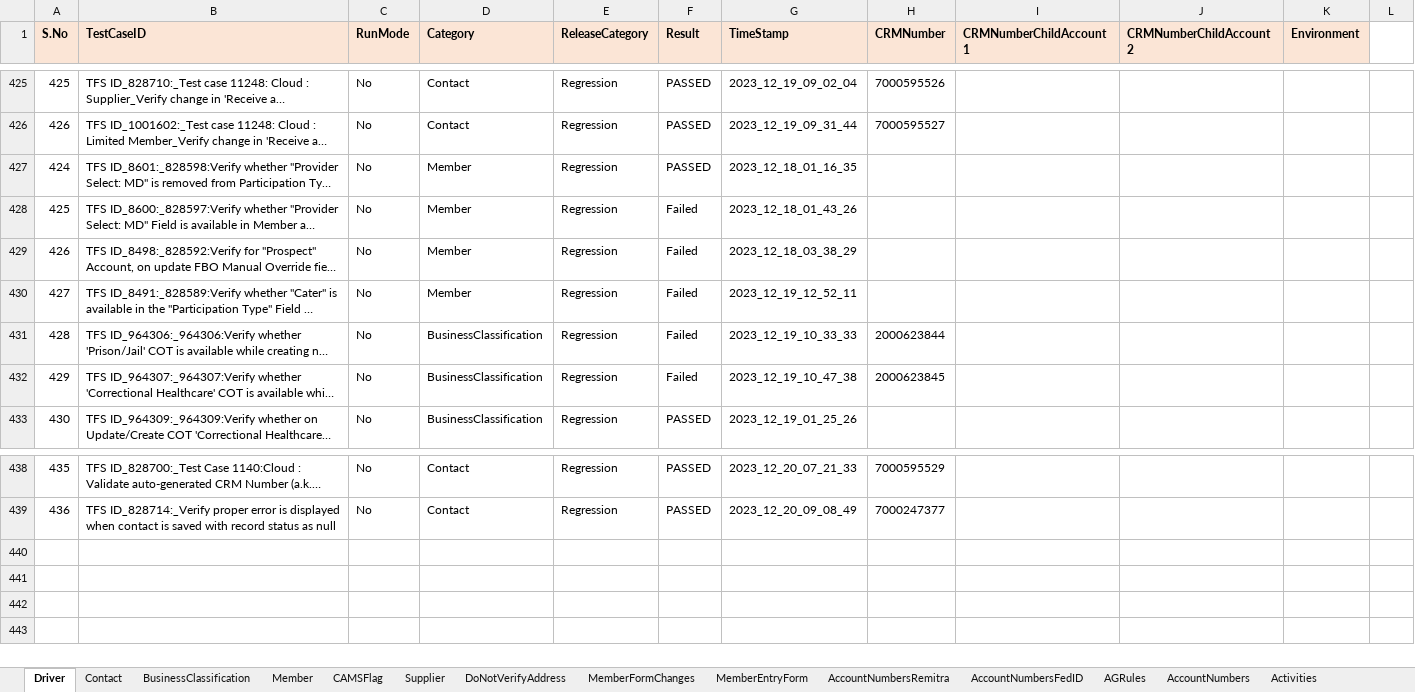
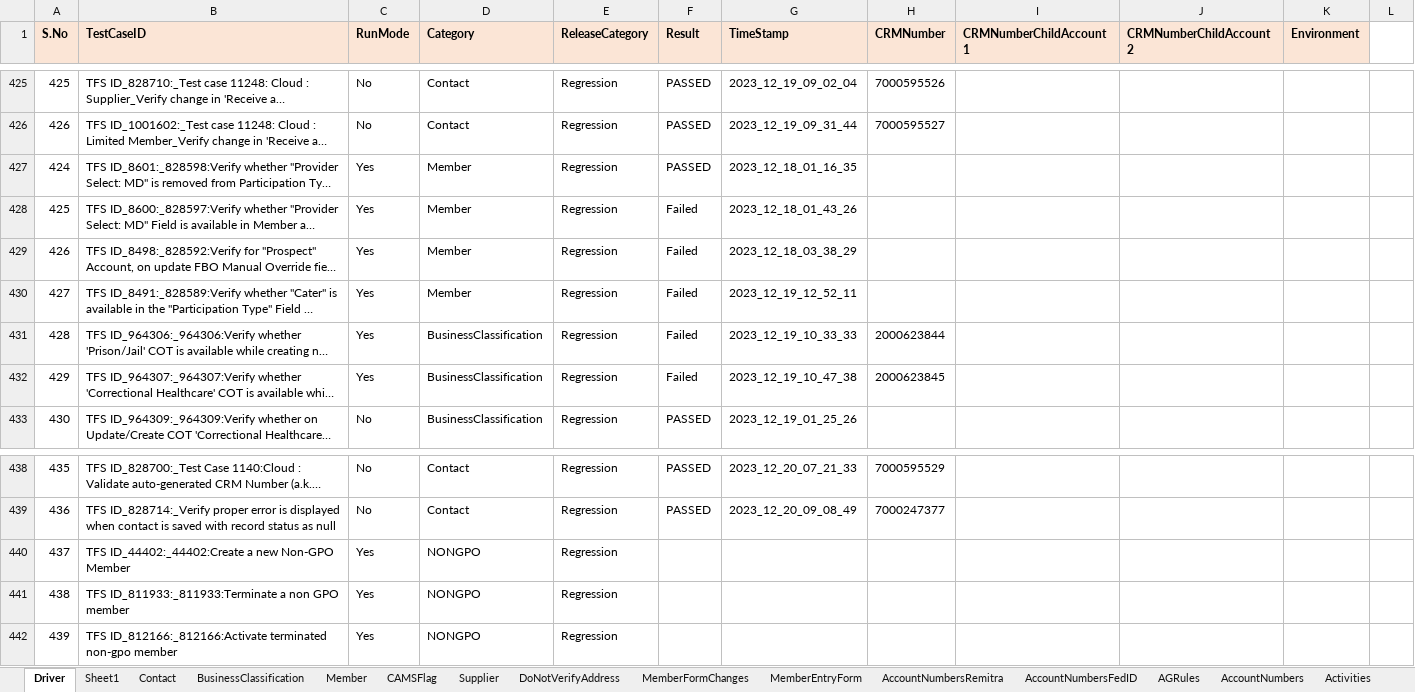
Before and after one commit to FaridhahN/Dynamics_CRM_Cloud_2023_Wave1, an Excel workbook: data/CRMCloud_Testdata.xlsx, sheet Driver, drawn as a sheet; only a part is shown, gaps mark what is left out; long unchanged cells end in …; values as stored, in another font and other column widths than the file's, no borders; the diff names each change by its address in the sheet, - before the commit and + after, or states it on an @@ line.

```diff
--- a/data/CRMCloud_Testdata.xlsx (sheet Driver)
+++ b/data/CRMCloud_Testdata.xlsx (sheet Driver)
+sheet tab: Sheet1
-C427:C432 (RunMode): No
+C427:C432 (RunMode): Yes
+row 440: 437 | TFS ID_44402:_44402:Create a new Non-GPO Member | Yes | NONGPO | Regression
+row 441: 438 | TFS ID_811933:_811933:Terminate a non GPO member | Yes | NONGPO | Regression
+row 442: 439 | TFS ID_812166:_812166:Activate terminated non-gpo member | Yes | NONGPO | Regression
```
Also changed, not shown: sheet BusinessClassification, 7 other files.
